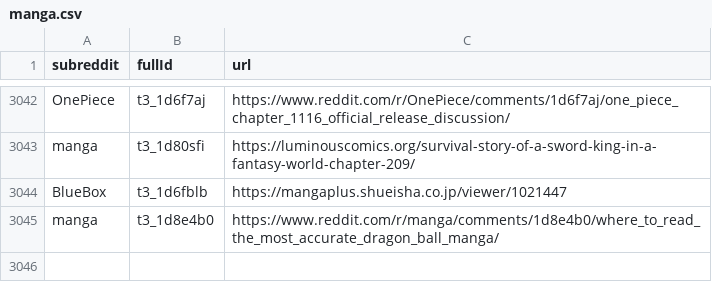
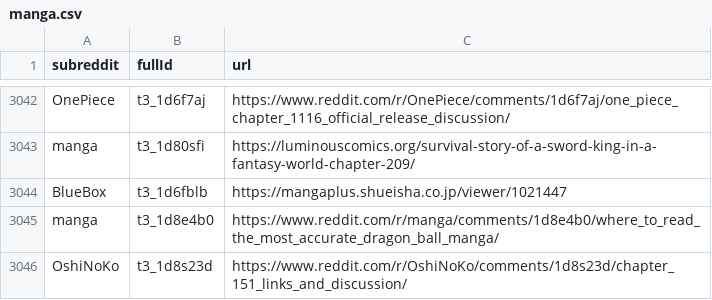
Before and after one commit to dli-invest/finreddit, a CSV file: internal/manga.csv, drawn as a sheet; only a part is shown, gaps mark what is left out; the diff names each change by its address in the sheet, - before the commit and + after, or states it on an @@ line.

```diff
--- a/internal/manga.csv
+++ b/internal/manga.csv
+row 3046: OshiNoKo | t3_1d8s23d | https://www.reddit.com/r/OshiNoKo/comments/1d8s23d/chapter_151_links_and_discussion/
```
